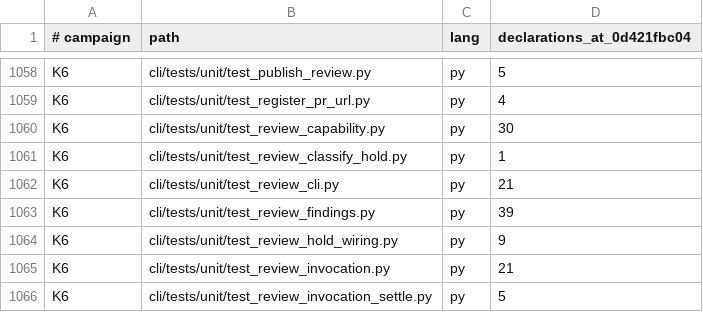
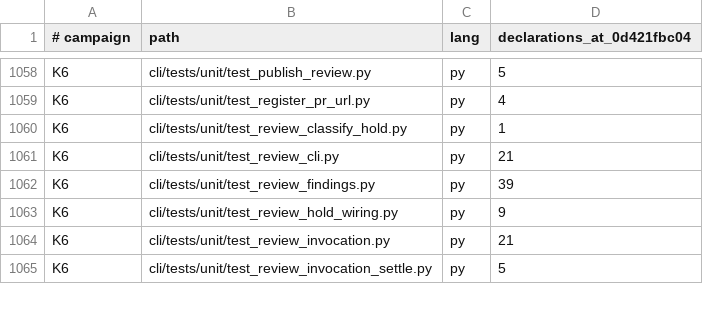
Before and after one commit to bllshttng/fno, a TSV file: docs/test-audit/campaign-map.tsv, drawn as a sheet; only a part is shown, gaps mark what is left out.

Commit message:
feat(review): move review_capability callers onto the native door and delete the module
Wave 2 of the review-family port, group 6: every Python call site reads
the review-level capability door through verb_call - target init's two
refusals, the config doctor review report and ship-gates listing, the
dispatch resolver's skill probe, the coverage gate and orient self-review
clauses, and the review-invocation/request-self-review verbs, which keep
their spelling and exit contracts. review_capability.py deletes with its
verdict classes; every refusal and reason string survives byte for byte
in the Rust module, pinned by the parity goldens.

Tests: the resolver's verdict and string contracts live in the goldens
now, so their Python pins delete; the caller wiring tests stay, each
stubbing fno.rust_binary.verb_call with a canned door answer (a
dev checkout without the binary keeps them green). The app-parity gate
drops to its two surviving tables, the invocation single-source gate
names the Rust builder, and the placement rule and identity-stamp
baselines drop the deleted module's rows.

Verified: the runnable gates ran green in the worktree (app parity with
selftest, invocation single source, placement rule, identity stamp
sites, menu-caps 12/12, flag-registry +0, seam-crossings 113/113,
reviewer descriptor parity, check-no-internal-refs); the task freeze
bars local pytest and cargo, so CI owns the suite, the compile, and the
parity run.

```diff
--- a/docs/test-audit/campaign-map.tsv
+++ b/docs/test-audit/campaign-map.tsv
@@ -1059,3 +1059,2 @@ K6	cli/tests/unit/test_publish_review.py	py	5
 K6	cli/tests/unit/test_register_pr_url.py	py	4
-K6	cli/tests/unit/test_review_capability.py	py	30
 K6	cli/tests/unit/test_review_classify_hold.py	py	1
```
Also changed, not shown: 23 other files.
